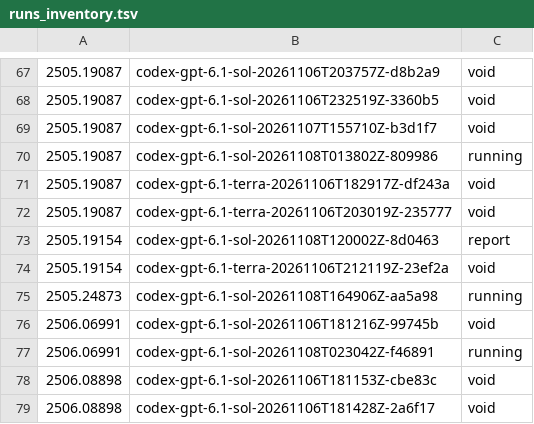
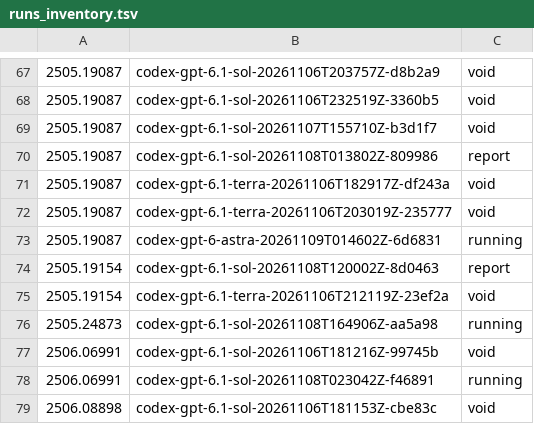
Before and after one commit to mithils3/reprocli, a TSV file: rebuttal/results/spend/runs_inventory.tsv, drawn as a sheet; only a part is shown, gaps mark what is left out; the shorter side is filled out with more unchanged rows.

Commit message:
rebuttal: hourly snapshot of spend ledger and run inventory

```diff
--- a/rebuttal/results/spend/runs_inventory.tsv
+++ b/rebuttal/results/spend/runs_inventory.tsv
@@ -69,5 +69,6 @@
 2505.19087	codex-gpt-6.1-sol-20261107T155710Z-b3d1f7	void
-2505.19087	codex-gpt-6.1-sol-20261108T013802Z-809986	running
+2505.19087	codex-gpt-6.1-sol-20261108T013802Z-809986	report
 2505.19087	codex-gpt-6.1-terra-20261106T182917Z-df243a	void
 2505.19087	codex-gpt-6.1-terra-20261106T203019Z-235777	void
+2505.19087	codex-gpt-6-astra-20261109T014602Z-6d6831	running
 2505.19154	codex-gpt-6.1-sol-20261108T120002Z-8d0463	report
```
Also changed, not shown: 1 other file.
